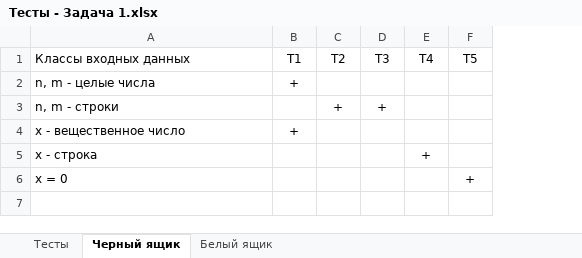
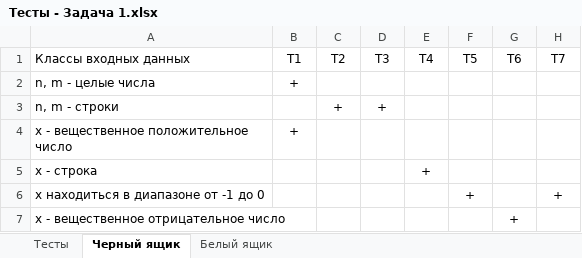
Before and after one commit to pryazha/Labs, an Excel workbook: Course 2/Semester 1/OOP/Lab_1/Тесты - Задача 1.xlsx, sheet Черный ящик, drawn as a sheet; values as stored, in another font and other column widths than the file's, no borders; ↵ is a line break in a cell; the diff names each change by its address in the sheet, - before the commit and + after, or states it on an @@ line.

```diff
--- a/Course 2/Semester 1/OOP/Lab_1/Тесты - Задача 1.xlsx (sheet Черный ящик)
+++ b/Course 2/Semester 1/OOP/Lab_1/Тесты - Задача 1.xlsx (sheet Черный ящик)
+column G (Т6), empty
+column H (Т7), row 6: +
-A4 (Классы входных данных): x - вещественное число
+A4 (Классы входных данных): x - вещественное положительное ↵ число
-A6 (Классы входных данных): x = 0
+A6 (Классы входных данных): x находиться в диапазоне от -1 до 0
+row 7: x - вещественное отрицательное число |  |  |  |  |  | +
```
Also changed, not shown: sheet Белый ящик, sheet Тесты, Course 2/Semester 1/OOP/Lab_1/Тесты - Задача 2.xlsx, 8 other files.
